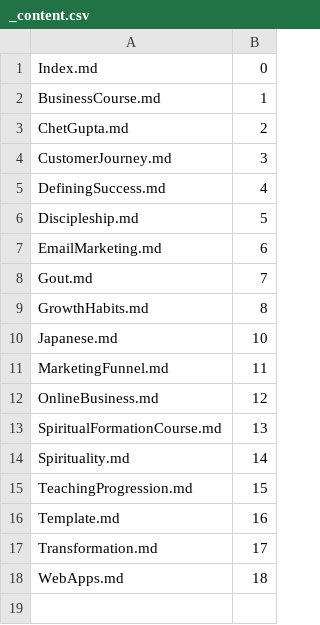
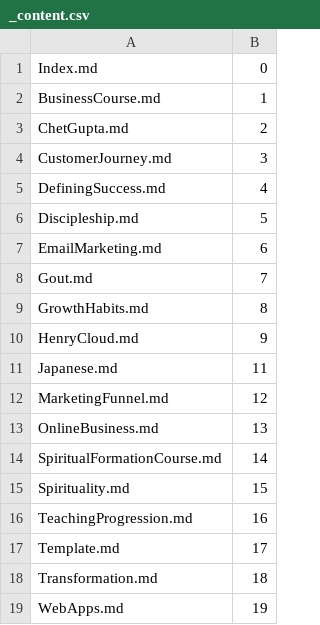
Before and after one commit to Mark-Seaman/DigitalOcean-2023, a CSV file: Documents/shrinking-world.com/ai/_content.csv, drawn as a sheet.

```diff
--- a/Documents/shrinking-world.com/ai/_content.csv
+++ b/Documents/shrinking-world.com/ai/_content.csv
@@ -9,10 +9,11 @@ Gout.md,7
 GrowthHabits.md,8
-Japanese.md,10
-MarketingFunnel.md,11
-OnlineBusiness.md,12
-SpiritualFormationCourse.md,13
-Spirituality.md,14
-TeachingProgression.md,15
-Template.md,16
-Transformation.md,17
-WebApps.md,18
+HenryCloud.md,9
+Japanese.md,11
+MarketingFunnel.md,12
+OnlineBusiness.md,13
+SpiritualFormationCourse.md,14
+Spirituality.md,15
+TeachingProgression.md,16
+Template.md,17
+Transformation.md,18
+WebApps.md,19
```
Also changed, not shown: 6 other files.
